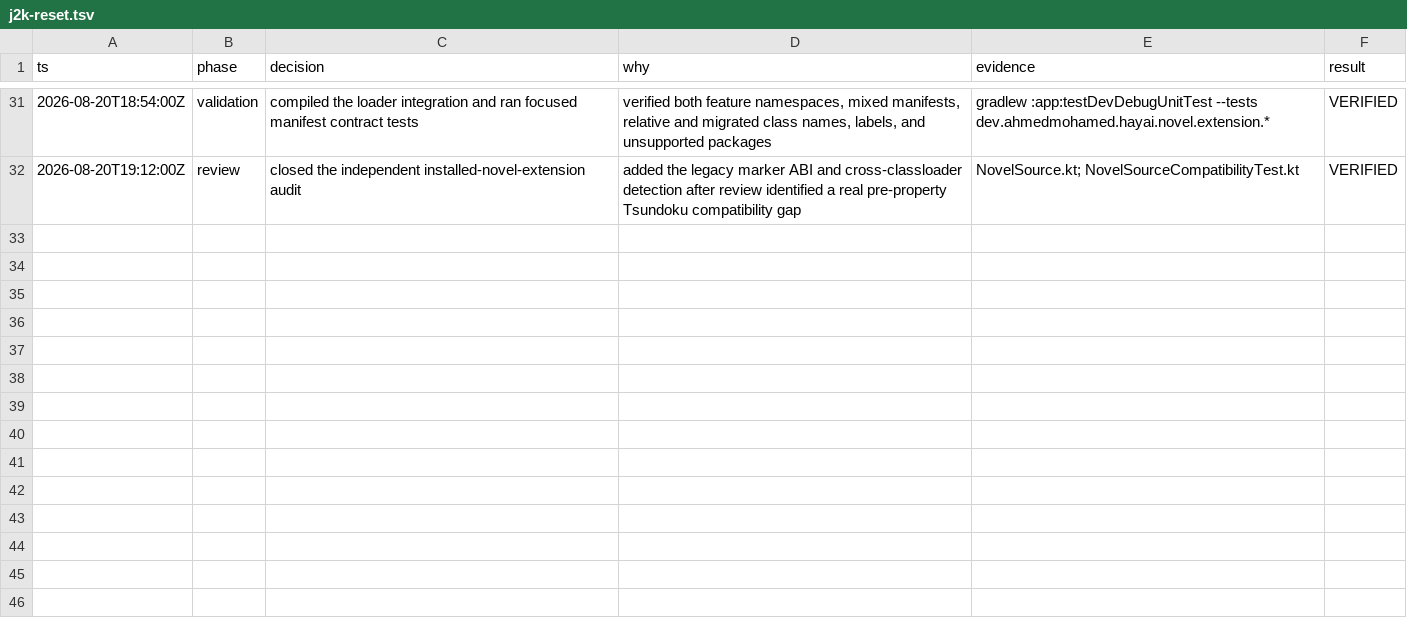
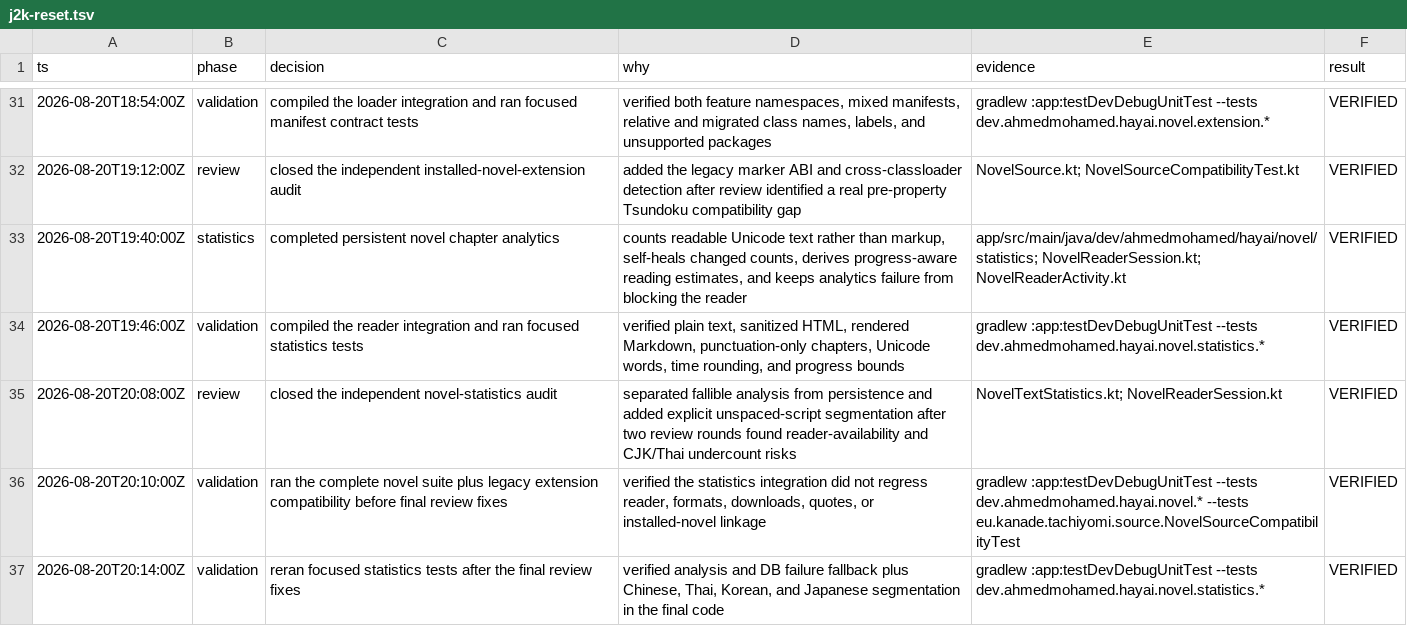
Before and after one commit to HayaiApp/hayai, a TSV file: .audit/j2k-reset.tsv, drawn as a sheet; only a part is shown, gaps mark what is left out; the diff names each change by its address in the sheet, - before the commit and + after, or states it on an @@ line.

Commit message:
Complete novel chapter statistics

```diff
--- a/.audit/j2k-reset.tsv
+++ b/.audit/j2k-reset.tsv
+row 33: 2026-08-20T19:40:00Z | statistics | completed persistent novel chapter analytics | counts readable Unicode text rather than markup, self-heals changed counts, derives progress-aware reading estimates, and keeps analytics failure from blocking the reader | app/src/main/java/dev/ahmedmohamed/hayai/novel/statistics; NovelReaderSession.kt; NovelReaderActivity.kt | VERIFIED
+row 34: 2026-08-20T19:46:00Z | validation | compiled the reader integration and ran focused statistics tests | verified plain text, sanitized HTML, rendered Markdown, punctuation-only chapters, Unicode words, time rounding, and progress bounds | gradlew :app:testDevDebugUnitTest --tests dev.ahmedmohamed.hayai.novel.statistics.* | VERIFIED
+row 35: 2026-08-20T20:08:00Z | review | closed the independent novel-statistics audit | separated fallible analysis from persistence and added explicit unspaced-script segmentation after two review rounds found reader-availability and CJK/Thai undercount risks | NovelTextStatistics.kt; NovelReaderSession.kt | VERIFIED
+row 36: 2026-08-20T20:10:00Z | validation | ran the complete novel suite plus legacy extension compatibility before final review fixes | verified the statistics integration did not regress reader, formats, downloads, quotes, or installed-novel linkage | gradlew :app:testDevDebugUnitTest --tests dev.ahmedmohamed.hayai.novel.* --tests eu.kanade.tachiyomi.source.NovelSourceCompatibilityTest | VERIFIED
+row 37: 2026-08-20T20:14:00Z | validation | reran focused statistics tests after the final review fixes | verified analysis and DB failure fallback plus Chinese, Thai, Korean, and Japanese segmentation in the final code | gradlew :app:testDevDebugUnitTest --tests dev.ahmedmohamed.hayai.novel.statistics.* | VERIFIED
```
Also changed, not shown: 7 other files.
